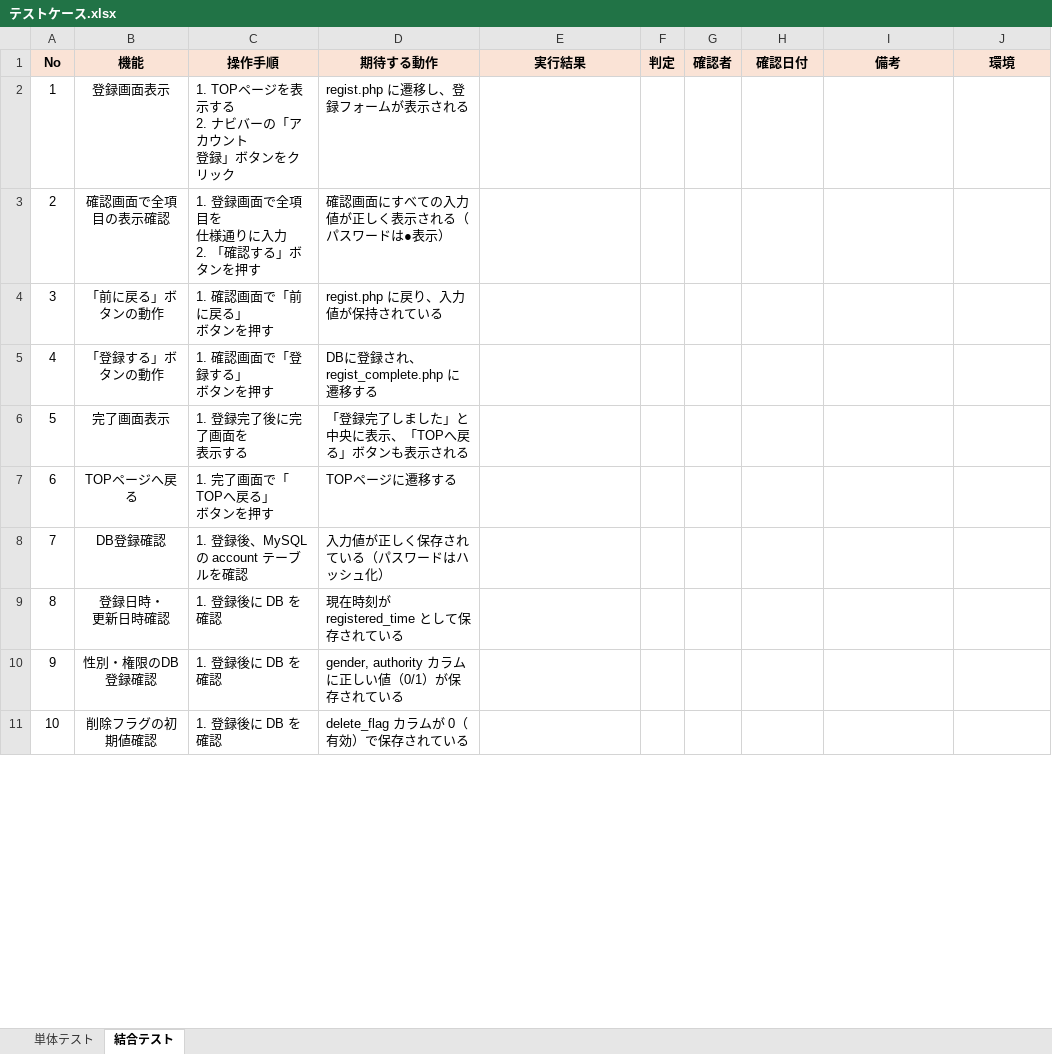
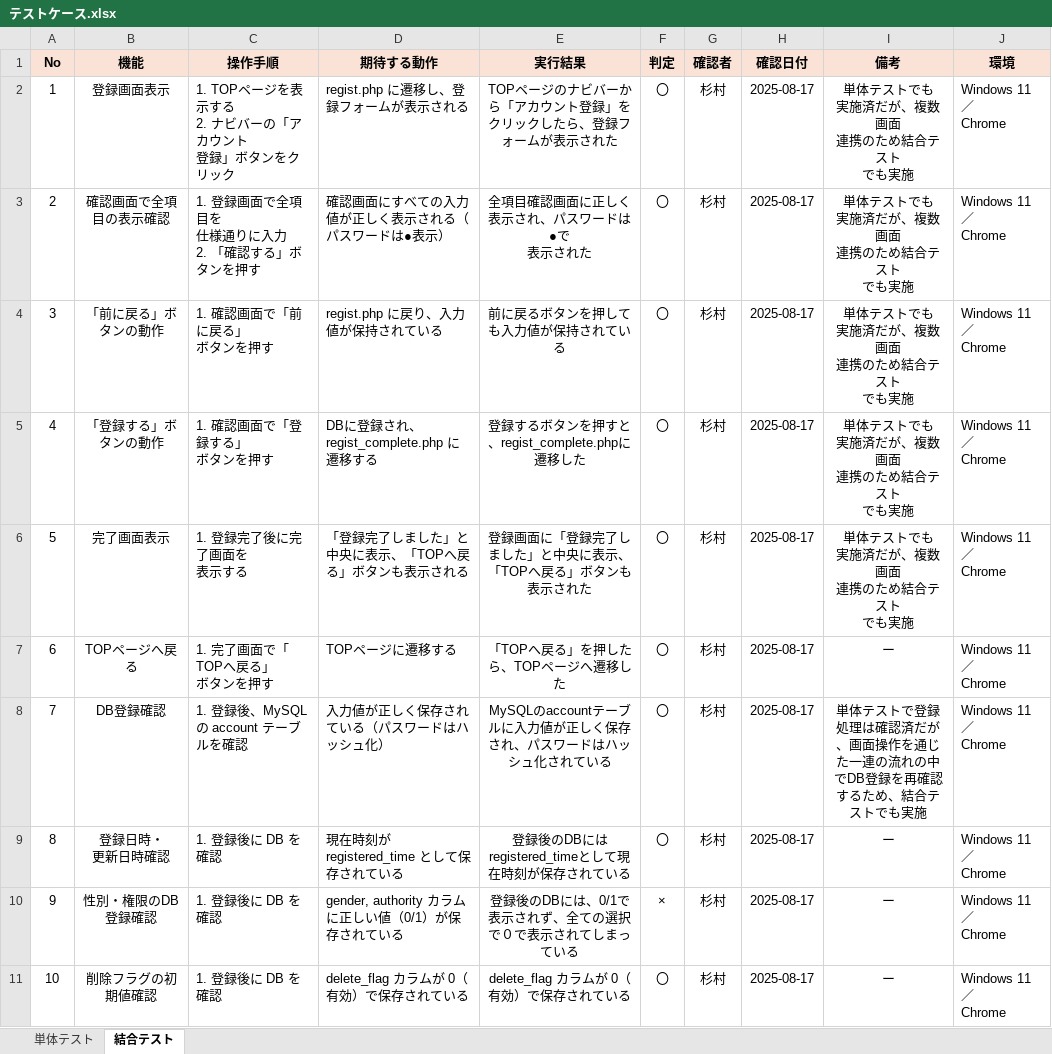
Before and after one commit to tomo-ss/Testcase, an Excel workbook: テストケース.xlsx, sheet 結合テスト, drawn as a sheet; only a part is shown; values as stored, in another font and other column widths than the file's, no borders; ↵ is a line break in a cell; the diff covers the shown part only; the diff names each change by its address in the sheet, - before the commit and + after, or states it on an @@ line.

Commit message:
結合テスト実施

```diff
--- a/テストケース.xlsx (sheet 結合テスト)
+++ b/テストケース.xlsx (sheet 結合テスト)
-E2 (実行結果): (empty)
+E2 (実行結果): TOPページのナビバーから「アカウント登録」をクリックしたら、登録フォームが表示された
-F2:F9 (判定): (empty)
+F2:F9 (判定): 〇
-G2:G11 (確認者): (empty)
+G2:G11 (確認者): 杉村
-H2:H11 (確認日付): (empty)
+H2:H11 (確認日付): 2025-08-17
-I2:I6 (備考): (empty)
+I2:I6 (備考): 単体テストでも ↵ 実施済だが、複数画面 ↵ 連携のため結合テスト ↵ でも実施
-J2:J11 (環境): (empty)
+J2:J11 (環境): Windows 11／ ↵ Chrome
-E3 (実行結果): (empty)
+E3 (実行結果): 全項目確認画面に正しく ↵ 表示され、パスワードは●で ↵ 表示された
-E4 (実行結果): (empty)
+E4 (実行結果): 前に戻るボタンを押しても入力値が保持されている
-E5 (実行結果): (empty)
+E5 (実行結果): 登録するボタンを押すと、regist_complete.phpに遷移した
-E6 (実行結果): (empty)
+E6 (実行結果): 登録画面に「登録完了しました」と中央に表示、「TOPへ戻る」ボタンも表示された
-E7 (実行結果): (empty)
+E7 (実行結果): 「TOPへ戻る」を押したら、TOPページへ遷移した
-I7 (備考): (empty)
+I7 (備考): ー
-E8 (実行結果): (empty)
+E8 (実行結果): MySQLのaccountテーブルに入力値が正しく保存され、パスワードはハッシュ化されている
-I8 (備考): (empty)
+I8 (備考): 単体テストで登録処理は確認済だが、画面操作を通じた一連の流れの中でDB登録を再確認するため、結合テストでも実施
-E9 (実行結果): (empty)
+E9 (実行結果): 登録後のDBにはregistered_timeとして現在時刻が保存されている
-I9:I11 (備考): (empty)
+I9:I11 (備考): ー
-E10 (実行結果): (empty)
+E10 (実行結果): 登録後のDBには、0/1で表示されず、全ての選択で０で表示されてしまっている
-F10 (判定): (empty)
+F10 (判定): ×
-E11 (実行結果): (empty)
+E11 (実行結果): delete_flag カラムが 0（有効）で保存されている
-F11 (判定): (empty)
+F11 (判定): 〇
```
Also changed, not shown: 11 removed rows, 13 edited cells and row numbers in column A elsewhere in this sheet.
